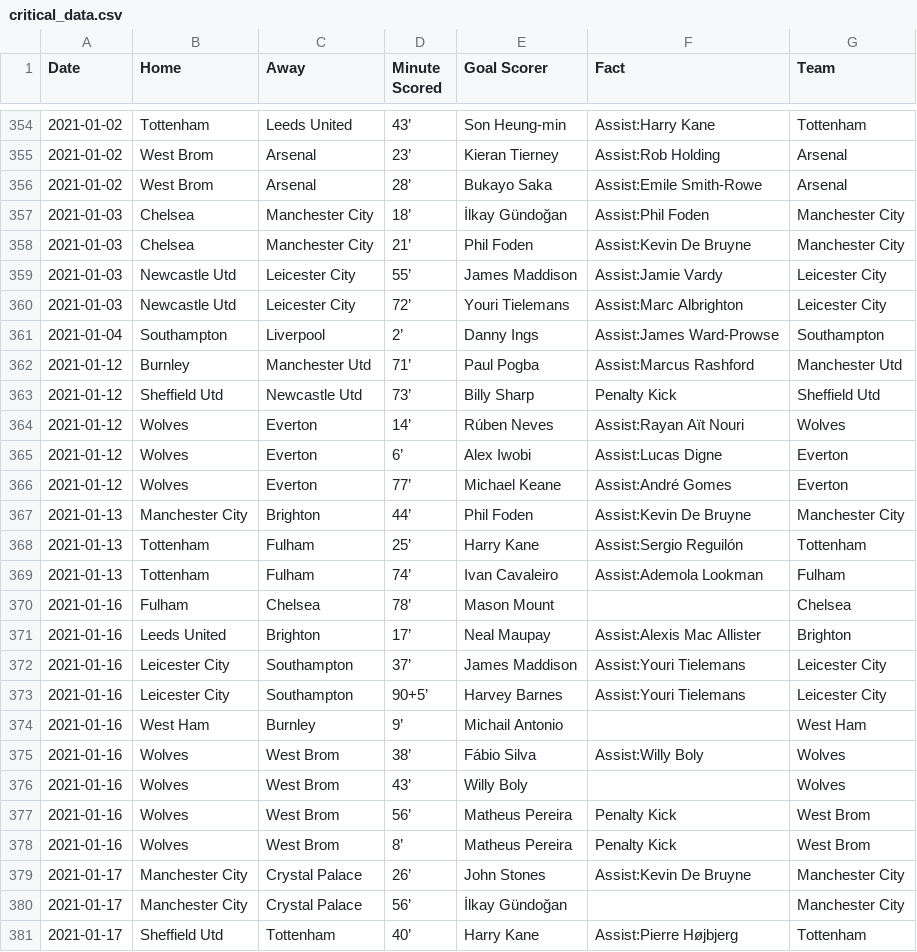
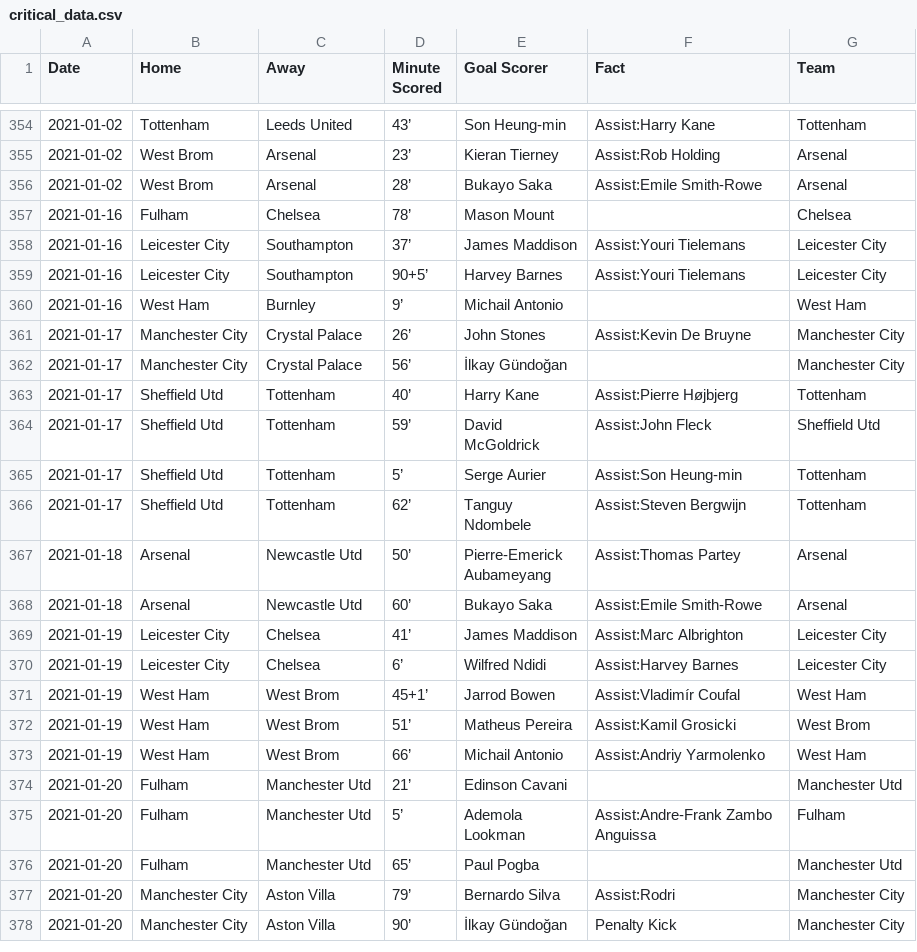
Before and after one commit to marvel308/marvel308.github.io, a CSV file: critical_data.csv, drawn as a sheet; only a part is shown, gaps mark what is left out; the shorter side is filled out with more unchanged rows; removed rows and columns are numbered as before the commit, all else as after; the diff covers the shown part only; the diff names each change by its address in the sheet, - before the commit and + after, or states it on an @@ line.

```diff
--- a/critical_data.csv
+++ b/critical_data.csv
-row 357: 2021-01-03 | Chelsea | Manchester City | 18’ | İlkay Gündoğan | Assist:Phil Foden | Manchester City
-row 358: 2021-01-03 | Chelsea | Manchester City | 21’ | Phil Foden | Assist:Kevin De Bruyne | Manchester City
-row 359: 2021-01-03 | Newcastle Utd | Leicester City | 55’ | James Maddison | Assist:Jamie Vardy | Leicester City
-row 360: 2021-01-03 | Newcastle Utd | Leicester City | 72’ | Youri Tielemans | Assist:Marc Albrighton | Leicester City
-row 361: 2021-01-04 | Southampton | Liverpool | 2’ | Danny Ings | Assist:James Ward-Prowse | Southampton
-row 362: 2021-01-12 | Burnley | Manchester Utd | 71’ | Paul Pogba | Assist:Marcus Rashford | Manchester Utd
-row 363: 2021-01-12 | Sheffield Utd | Newcastle Utd | 73’ | Billy Sharp | Penalty Kick | Sheffield Utd
-row 364: 2021-01-12 | Wolves | Everton | 14’ | Rúben Neves | Assist:Rayan Aït Nouri | Wolves
-row 365: 2021-01-12 | Wolves | Everton | 6’ | Alex Iwobi | Assist:Lucas Digne | Everton
-row 366: 2021-01-12 | Wolves | Everton | 77’ | Michael Keane | Assist:André Gomes | Everton
-row 367: 2021-01-13 | Manchester City | Brighton | 44’ | Phil Foden | Assist:Kevin De Bruyne | Manchester City
-row 368: 2021-01-13 | Tottenham | Fulham | 25’ | Harry Kane | Assist:Sergio Reguilón | Tottenham
-row 369: 2021-01-13 | Tottenham | Fulham | 74’ | Ivan Cavaleiro | Assist:Ademola Lookman | Fulham
-row 371: 2021-01-16 | Leeds United | Brighton | 17’ | Neal Maupay | Assist:Alexis Mac Allister | Brighton
-row 375: 2021-01-16 | Wolves | West Brom | 38’ | Fábio Silva | Assist:Willy Boly | Wolves
-row 376: 2021-01-16 | Wolves | West Brom | 43’ | Willy Boly |  | Wolves
-row 377: 2021-01-16 | Wolves | West Brom | 56’ | Matheus Pereira | Penalty Kick | West Brom
-row 378: 2021-01-16 | Wolves | West Brom | 8’ | Matheus Pereira | Penalty Kick | West Brom
```
Also changed, not shown: 5 added rows elsewhere in this file, data.csv.
